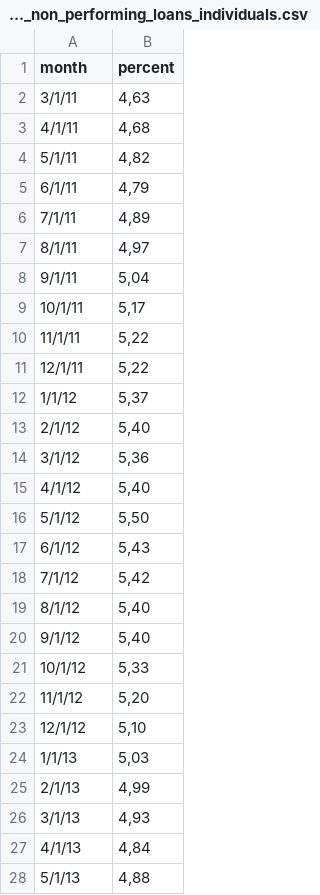
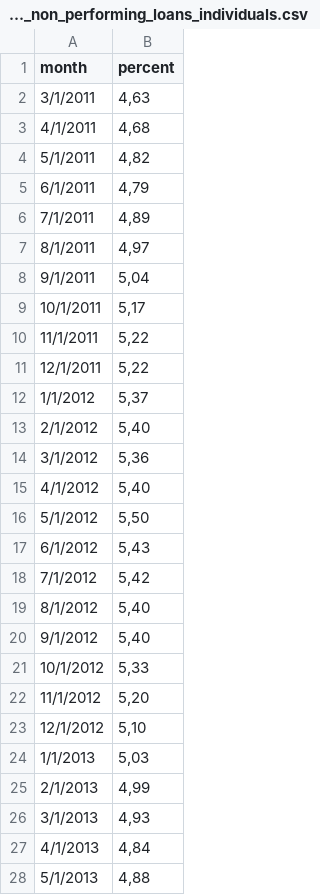
Before and after one commit to fclesio/learning-space, a CSV file: Datasets/08 - Time Series/inadimplencia_non_performing_loans_individuals.csv, drawn as a sheet; only a part is shown; the diff covers the shown part only.

Commit message:
Adjustments in data

```diff
--- a/Datasets/08 - Time Series/inadimplencia_non_performing_loans_individuals.csv
+++ b/Datasets/08 - Time Series/inadimplencia_non_performing_loans_individuals.csv
@@ -1,28 +1,28 @@
 month,percent
-3/1/11,"4,63"
-4/1/11,"4,68"
-5/1/11,"4,82"
-6/1/11,"4,79"
-7/1/11,"4,89"
-8/1/11,"4,97"
-9/1/11,"5,04"
-10/1/11,"5,17"
-11/1/11,"5,22"
-12/1/11,"5,22"
-1/1/12,"5,37"
-2/1/12,"5,40"
-3/1/12,"5,36"
-4/1/12,"5,40"
-5/1/12,"5,50"
-6/1/12,"5,43"
-7/1/12,"5,42"
-8/1/12,"5,40"
-9/1/12,"5,40"
-10/1/12,"5,33"
-11/1/12,"5,20"
-12/1/12,"5,10"
-1/1/13,"5,03"
-2/1/13,"4,99"
-3/1/13,"4,93"
-4/1/13,"4,84"
-5/1/13,"4,88"
+3/1/2011,"4,63"
+4/1/2011,"4,68"
+5/1/2011,"4,82"
+6/1/2011,"4,79"
+7/1/2011,"4,89"
+8/1/2011,"4,97"
+9/1/2011,"5,04"
+10/1/2011,"5,17"
+11/1/2011,"5,22"
+12/1/2011,"5,22"
+1/1/2012,"5,37"
+2/1/2012,"5,40"
+3/1/2012,"5,36"
+4/1/2012,"5,40"
+5/1/2012,"5,50"
+6/1/2012,"5,43"
+7/1/2012,"5,42"
+8/1/2012,"5,40"
+9/1/2012,"5,40"
+10/1/2012,"5,33"
+11/1/2012,"5,20"
+12/1/2012,"5,10"
+1/1/2013,"5,03"
+2/1/2013,"4,99"
+3/1/2013,"4,93"
+4/1/2013,"4,84"
+5/1/2013,"4,88"
```
Also changed, not shown: 38 edited cells elsewhere in this file.
